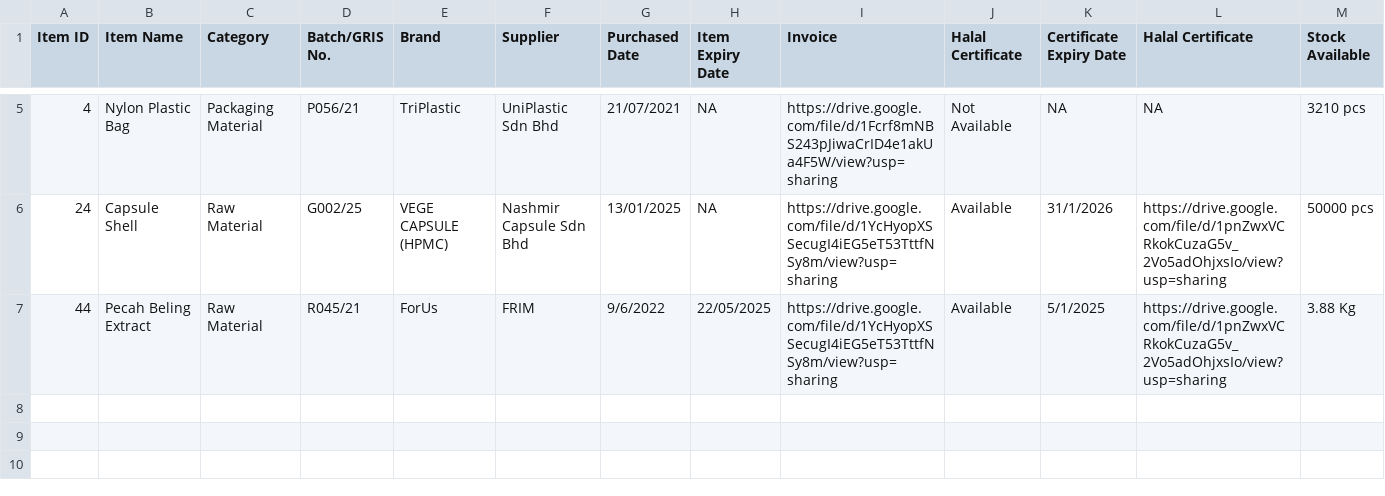
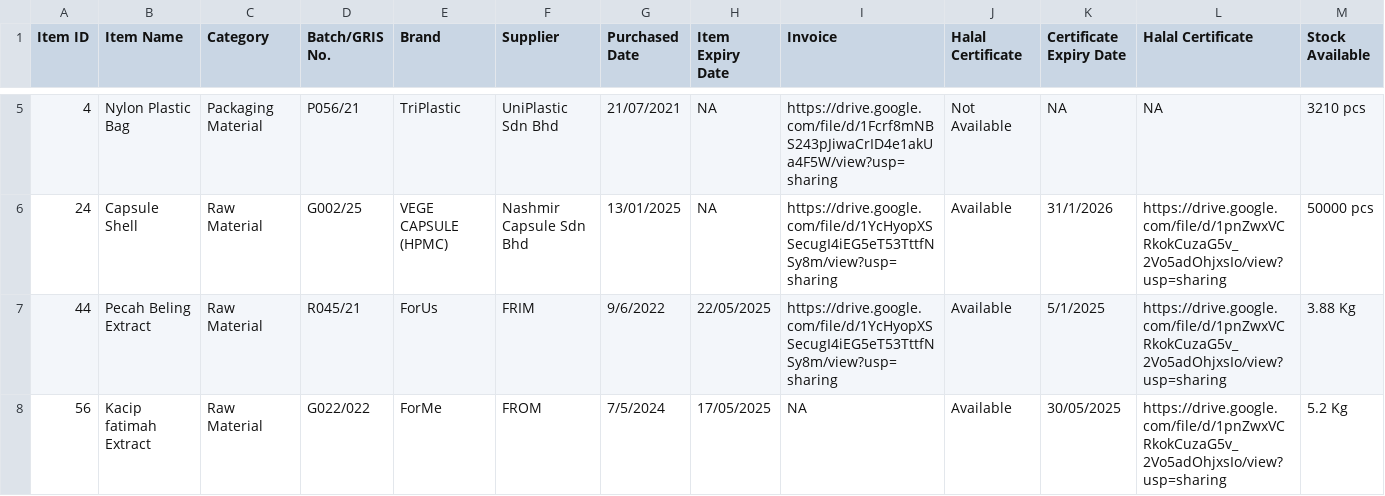
Before and after one commit to AlterMei/iHIC, a CSV file: Halal_Info_2.csv, drawn as a sheet; only a part is shown, gaps mark what is left out; the diff names each change by its address in the sheet, - before the commit and + after, or states it on an @@ line.

```diff
--- a/Halal_Info_2.csv
+++ b/Halal_Info_2.csv
+row 8: 56 | Kacip fatimah Extract | Raw Material | G022/022 | ForMe | FROM | 7/5/2024 | 17/05/2025 | NA | Available | 30/05/2025 | https://drive.google.com/file/d/1pnZwxVCRkokCuzaG5v_2Vo5adOhjxsIo/view?usp=sharing | 5.2 Kg
```
Also changed, not shown: 4 other files.
